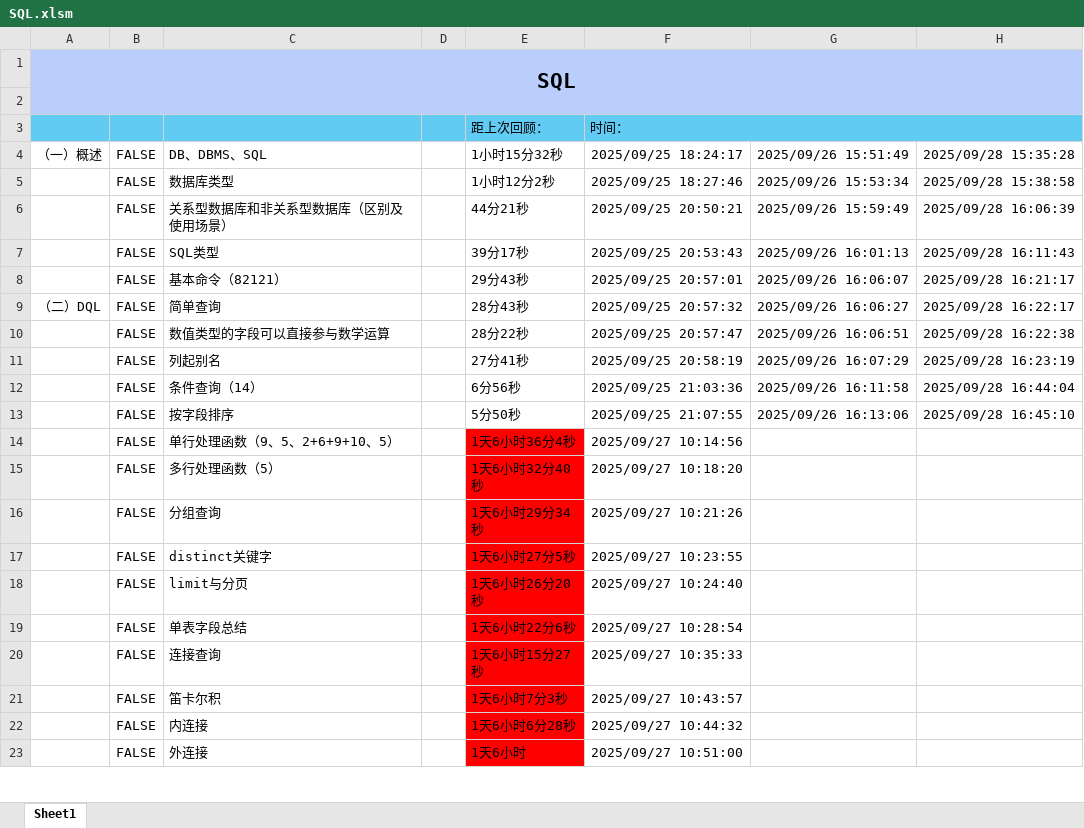
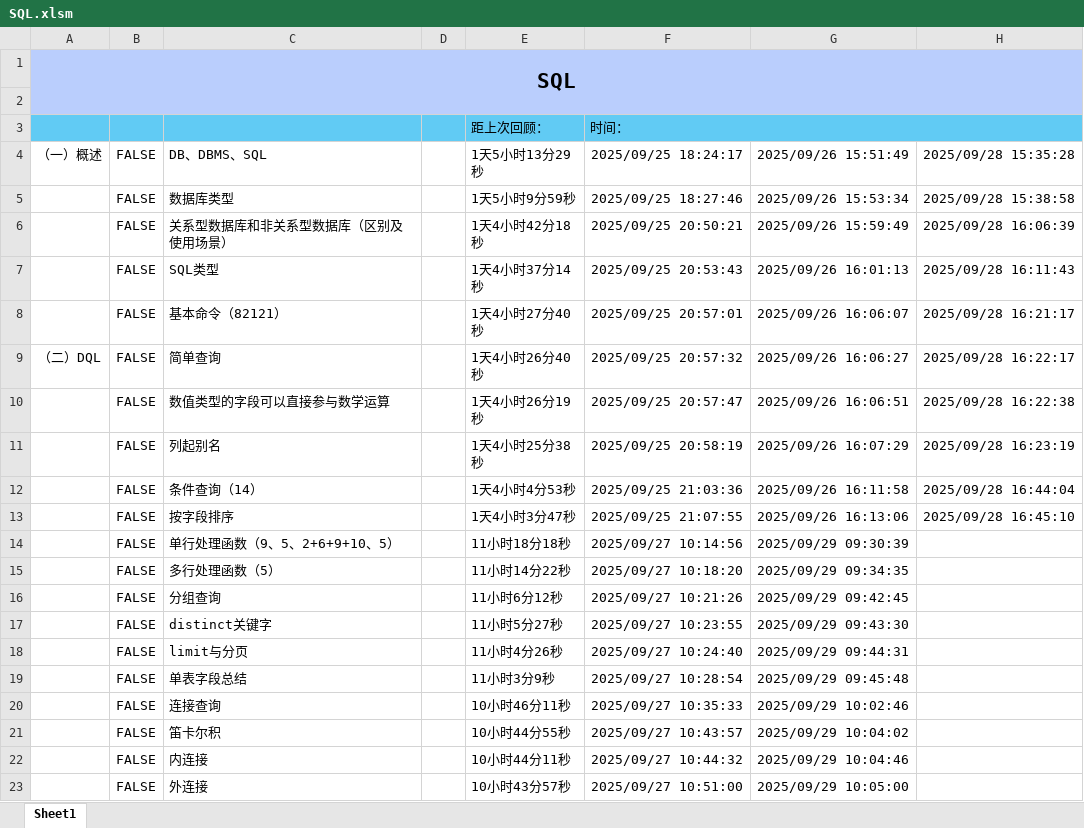
Before and after one commit to starfruit-gh/BasicKnowledge_checklist, an Excel workbook: SQL.xlsm, sheet Sheet1, drawn as a sheet; only a part is shown; values as stored, in another font and other column widths than the file's, no borders; charts and pictures not drawn; the diff covers the shown part only; the diff names each change by its address in the sheet, - before the commit and + after, or states it on an @@ line.

Commit message:
回顾：单行处理函数（9、5、2+6+9+10、5）；多行处理函数（5）；分组查询；distinct关键字；limit与分页；单表字段总结；连接查询；笛卡尔积；内连接；外连接；多表连接；子查询；union、union all；DDL；DML；MySQL数据类型（535642）；约束constraint；存储引擎。

```diff
--- a/SQL.xlsm (sheet Sheet1)
+++ b/SQL.xlsm (sheet Sheet1)
-E4: 1小时15分32秒
+E4: 1天5小时13分29秒
-E5: 1小时12分2秒
+E5: 1天5小时9分59秒
-E6: 44分21秒
+E6: 1天4小时42分18秒
-E7: 39分17秒
+E7: 1天4小时37分14秒
-E8: 29分43秒
+E8: 1天4小时27分40秒
-E9: 28分43秒
+E9: 1天4小时26分40秒
-E10: 28分22秒
+E10: 1天4小时26分19秒
-E11: 27分41秒
+E11: 1天4小时25分38秒
-E12: 6分56秒
+E12: 1天4小时4分53秒
-E13: 5分50秒
+E13: 1天4小时3分47秒
-E14: 1天6小时36分4秒
+E14: 11小时18分18秒
-E14:E23 fill: #FF0000
+E14:E23 fill: none
-G14: (empty)
+G14: 2025/09/29 09:30:39
-E15: 1天6小时32分40秒
+E15: 11小时14分22秒
-G15: (empty)
+G15: 2025/09/29 09:34:35
-E16: 1天6小时29分34秒
+E16: 11小时6分12秒
-G16: (empty)
+G16: 2025/09/29 09:42:45
-E17: 1天6小时27分5秒
+E17: 11小时5分27秒
-G17: (empty)
+G17: 2025/09/29 09:43:30
-E18: 1天6小时26分20秒
+E18: 11小时4分26秒
-G18: (empty)
+G18: 2025/09/29 09:44:31
-E19: 1天6小时22分6秒
+E19: 11小时3分9秒
-G19: (empty)
+G19: 2025/09/29 09:45:48
-E20: 1天6小时15分27秒
+E20: 10小时46分11秒
-G20: (empty)
+G20: 2025/09/29 10:02:46
-E21: 1天6小时7分3秒
+E21: 10小时44分55秒
-G21: (empty)
+G21: 2025/09/29 10:04:02
-E22: 1天6小时6分28秒
+E22: 10小时44分11秒
-G22: (empty)
+G22: 2025/09/29 10:04:46
-E23: 1天6小时
+E23: 10小时43分57秒
-G23: (empty)
+G23: 2025/09/29 10:05:00
```
Also changed, not shown: 17 edited cells and cell formats elsewhere in this sheet, charts or pictures.
